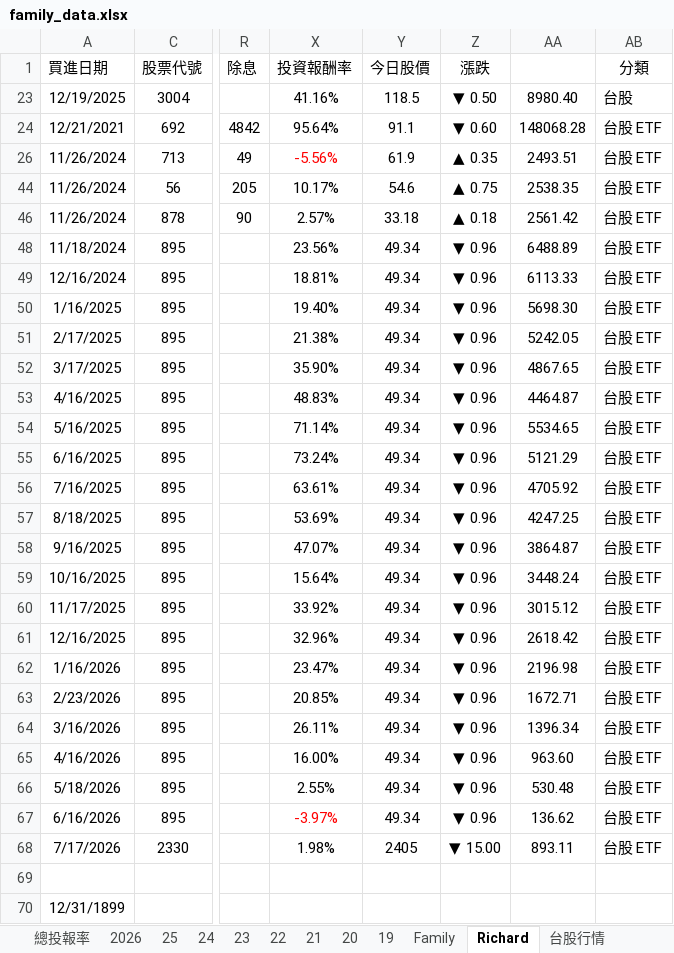
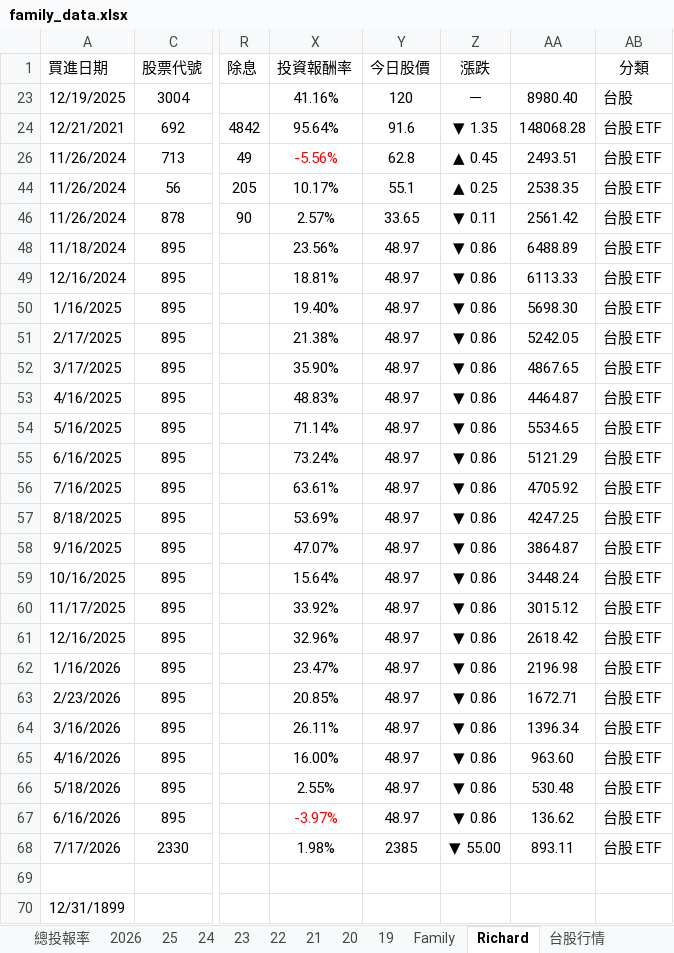
Before and after one commit to even182/richard-personal-hub, an Excel workbook: data/family_data.xlsx, sheet Richard, drawn as a sheet; only a part is shown, gaps mark what is left out; values as stored, in another font and other column widths than the file's, no borders; charts and pictures and conditional formats not drawn; the diff covers the shown part only; the diff names each change by its address in the sheet, - before the commit and + after, or states it on an @@ line.

```diff
--- a/data/family_data.xlsx (sheet Richard)
+++ b/data/family_data.xlsx (sheet Richard)
-Y23 (今日股價): 118.5
+Y23 (今日股價): 120
-Z23 (漲跌): ▼ 0.50
+Z23 (漲跌): －
-Y24 (今日股價): 91.1
+Y24 (今日股價): 91.6
-Z24 (漲跌): ▼ 0.60
+Z24 (漲跌): ▼ 1.35
-Y26 (今日股價): 61.9
+Y26 (今日股價): 62.8
-Z26 (漲跌): ▲ 0.35
+Z26 (漲跌): ▲ 0.45
-Y44 (今日股價): 54.6
+Y44 (今日股價): 55.1
-Z44 (漲跌): ▲ 0.75
+Z44 (漲跌): ▲ 0.25
-Y46 (今日股價): 33.18
+Y46 (今日股價): 33.65
-Z46 (漲跌): ▲ 0.18
+Z46 (漲跌): ▼ 0.11
-Y48:Y67 (今日股價): 49.34
+Y48:Y67 (今日股價): 48.97
-Z48:Z67 (漲跌): ▼ 0.96
+Z48:Z67 (漲跌): ▼ 0.86
-Y68 (今日股價): 2405
+Y68 (今日股價): 2385
-Z68 (漲跌): ▼ 15.00
+Z68 (漲跌): ▼ 55.00
```
Also changed, not shown: 8 added rows, 6 removed rows, 154 edited cells and cell formats elsewhere in this sheet, sheet 台股行情, sheet Family, sheet 2026, sheet 21, sheet 25, sheet 24, 5 more sheets, formulas that keep their value, hidden cells, charts or pictures.
